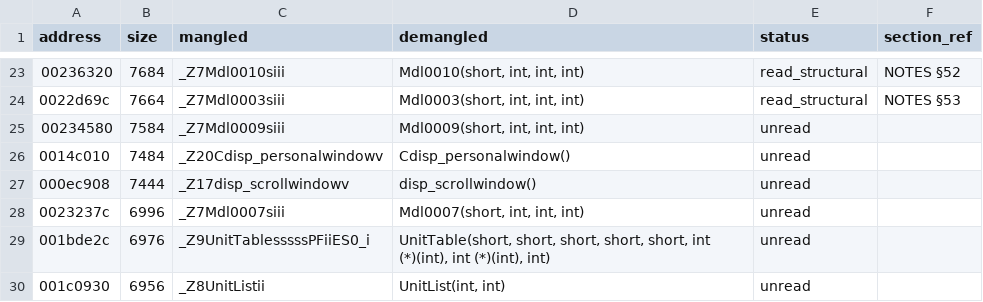
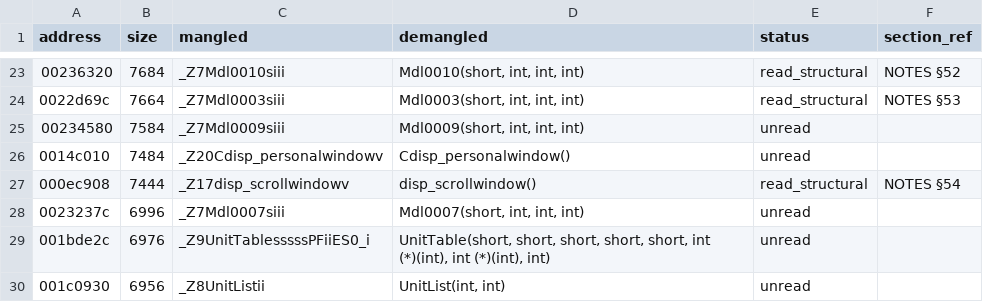
Before and after one commit to c1c3ru/fft_craft, a CSV file: FFT_Android_Mod/docs/RE_FUNCTION_INVENTORY.csv, drawn as a sheet; only a part is shown, gaps mark what is left out.

```diff
--- a/FFT_Android_Mod/docs/RE_FUNCTION_INVENTORY.csv
+++ b/FFT_Android_Mod/docs/RE_FUNCTION_INVENTORY.csv
@@ -26,3 +26,3 @@ address,size,mangled,demangled,status,section_ref
 0014c010,7484,_Z20Cdisp_personalwindowv,Cdisp_personalwindow(),unread,
-000ec908,7444,_Z17disp_scrollwindowv,disp_scrollwindow(),unread,
+000ec908,7444,_Z17disp_scrollwindowv,disp_scrollwindow(),read_structural,NOTES §54
 0023237c,6996,_Z7Mdl0007siii,"Mdl0007(short, int, int, int)",unread,
```
Also changed, not shown: 1 other file.
